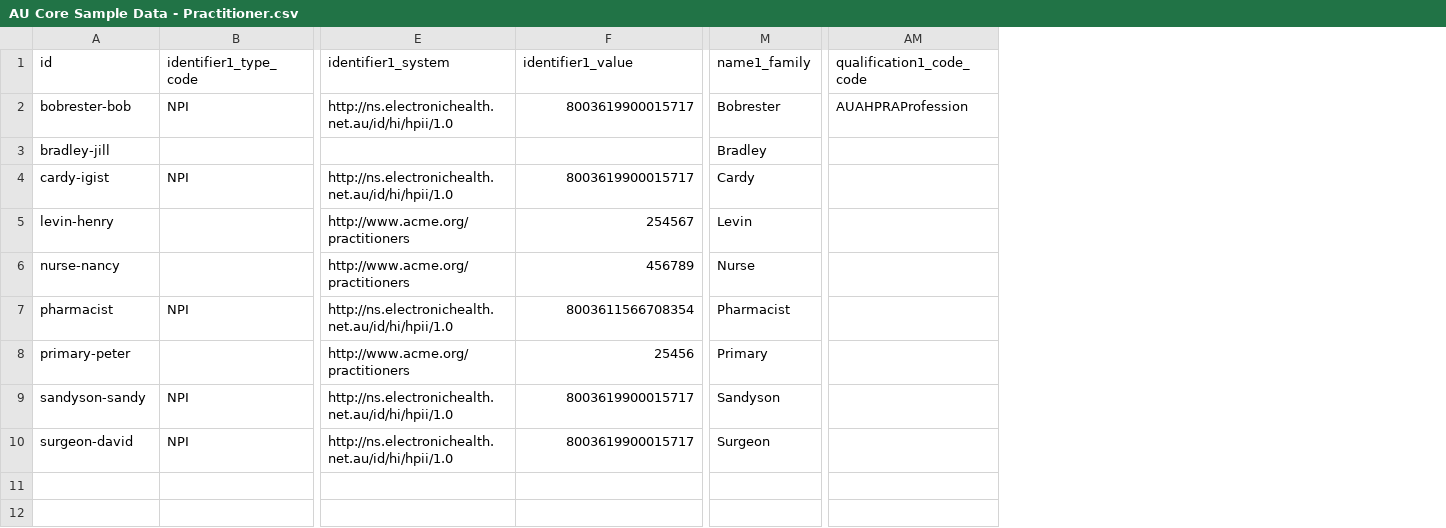
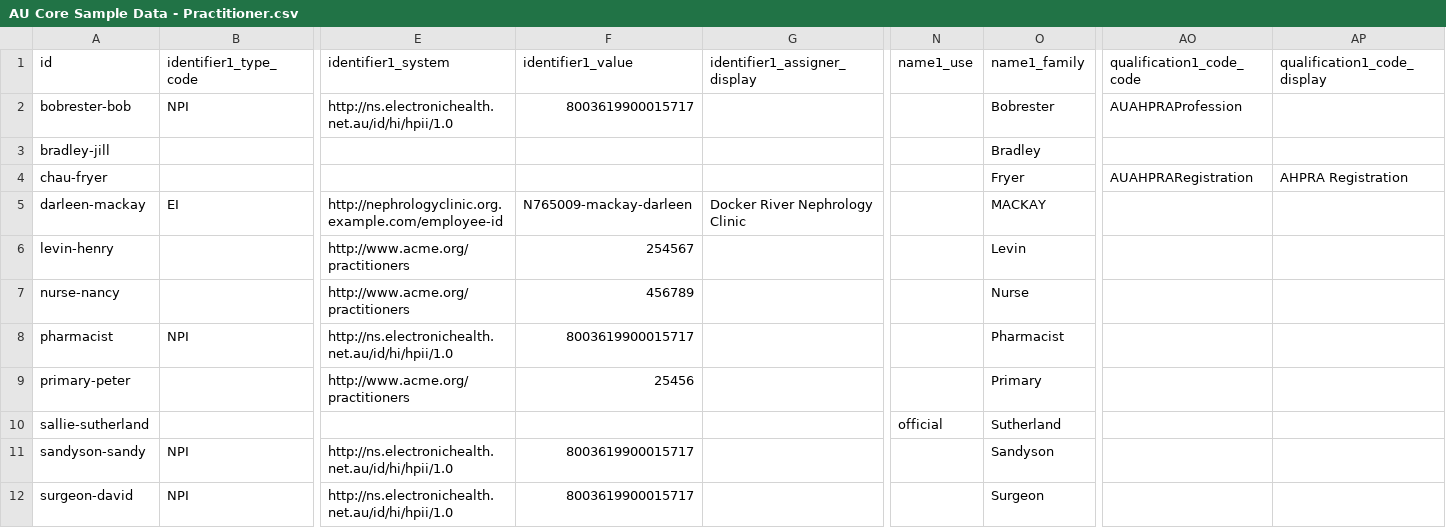
Before and after one commit to hl7au/au-fhir-test-data-utils, a CSV file: testdata-csv/AU Core Sample Data - Practitioner.csv, drawn as a sheet; only a part is shown, gaps mark what is left out; removed rows and columns are numbered as before the commit, all else as after; rows hold the shown columns only; the diff names each change by its address in the sheet, - before the commit and + after, or states it on an @@ line.

```diff
--- a/testdata-csv/AU Core Sample Data - Practitioner.csv
+++ b/testdata-csv/AU Core Sample Data - Practitioner.csv
+column G (identifier1_assigner_display), empty
+column N (name1_use), empty
+column AP (qualification1_code_display), empty
-row 4: cardy-igist | NPI | http://ns.electronichealth.net.au/id/hi/hpii/1.0 | 8003619900015717 | Cardy
+row 4: chau-fryer |  |  |  |  |  | Fryer | AUAHPRARegistration | AHPRA Registration
+row 5: darleen-mackay | EI | http://nephrologyclinic.org.example.com/employee-id | N765009-mackay-darleen | Docker River Nephrology Clinic |  | MACKAY
-F8 (identifier1_value): 8003611566708354
+F8 (identifier1_value): 8003619900015717
+row 10: sallie-sutherland |  |  |  |  | official | Sutherland
```
Also changed, not shown: testdata-csv/AU Core Sample Data - Condition.csv, testdata-csv/AU Core Sample Data - Location.csv, 7 other files.
